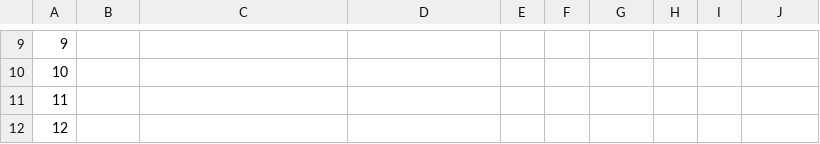
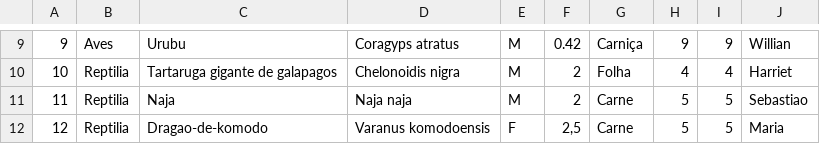
Before and after one commit to matosleo/Projeto_Final_LP, a CSV file: data/dados_animais.csv, drawn as a sheet; only a part is shown, gaps mark what is left out; the diff covers the shown part only.

```diff
--- a/data/dados_animais.csv
+++ b/data/dados_animais.csv
@@ -9,4 +9,4 @@
-9;;;;;;;;;
-10;;;;;;;;;
-11;;;;;;;;;
-12;;;;;;;;;
+9;Aves;Urubu;Coragyps atratus;M;0.42;Carniça;9;9;Willian
+10;Reptilia;Tartaruga gigante de galapagos;Chelonoidis nigra;M;2;Folha;4;4;Harriet
+11;Reptilia;Naja;Naja naja;M;2;Carne;5;5;Sebastiao
+12;Reptilia;Dragao-de-komodo;Varanus komodoensis;F;2,5;Carne;5;5;Maria
```
Also changed, not shown: 113 edited cells elsewhere in this file, 2 other files.
